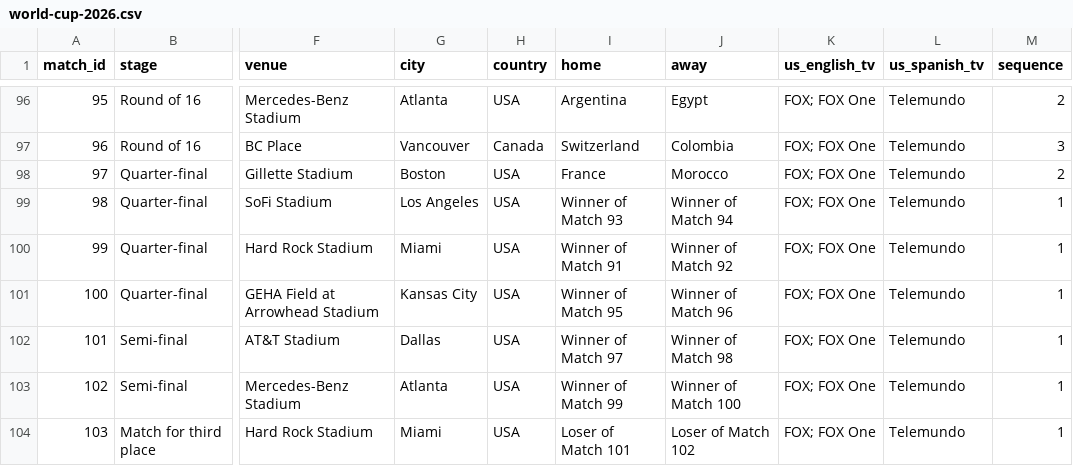
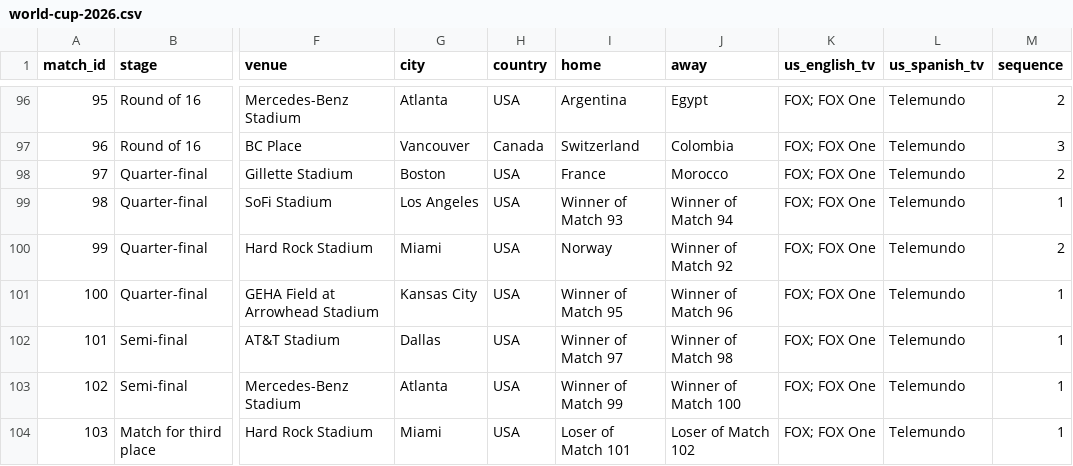
Before and after one commit to debatepro/world-cup-2026-calendar, a CSV file: world-cup-2026.csv, drawn as a sheet; only a part is shown, gaps mark what is left out; the diff names each change by its address in the sheet, - before the commit and + after, or states it on an @@ line.

```diff
--- a/world-cup-2026.csv
+++ b/world-cup-2026.csv
-I100 (home): Winner of Match 91
+I100 (home): Norway
-M100 (sequence): 1
+M100 (sequence): 2
```
Also changed, not shown: 3 other files.
